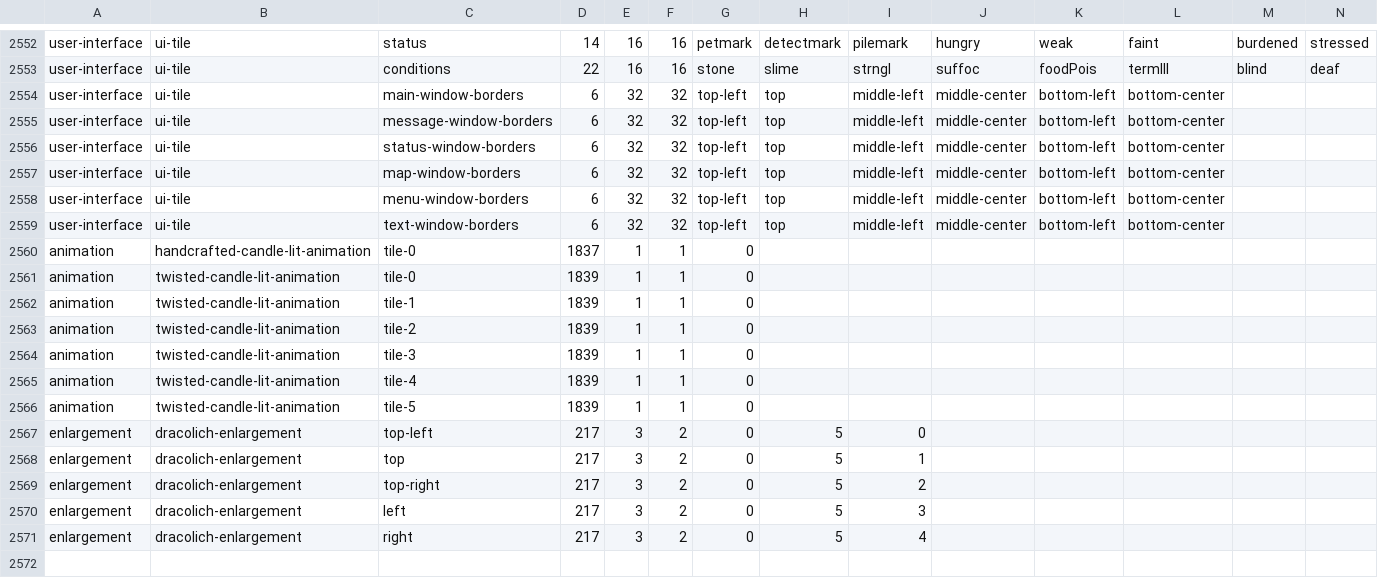
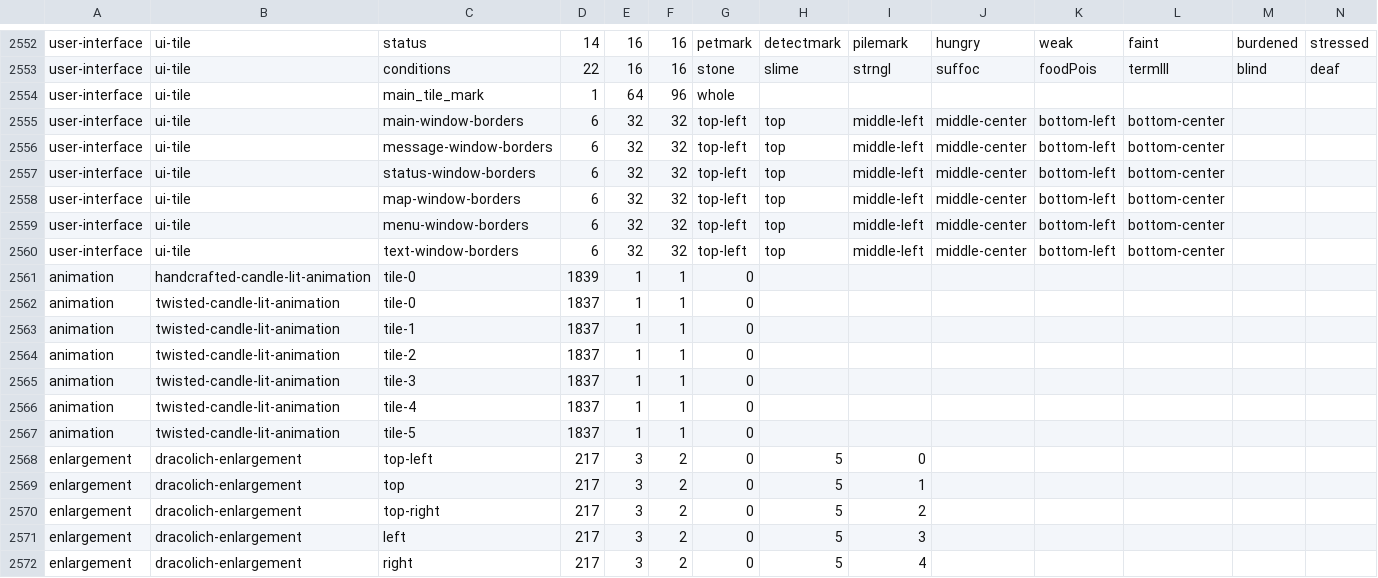
Before and after one commit to hyvanmielenpelit/GnollHack, a CSV file: win/win32/vs2017/tile_definition.csv, drawn as a sheet; only a part is shown, gaps mark what is left out; addresses are those after the commit; rows hold the shown columns only; the diff names each change by its address in the sheet, - before the commit and + after, or states it on an @@ line.

```diff
--- a/win/win32/vs2017/tile_definition.csv
+++ b/win/win32/vs2017/tile_definition.csv
+row 2554: user-interface | ui-tile | main_tile_mark | 1 | 64 | 96 | whole
-D2561: 1837
+D2561: 1839
-D2562:D2567: 1839
+D2562:D2567: 1837
```
Also changed, not shown: 4 other files.
